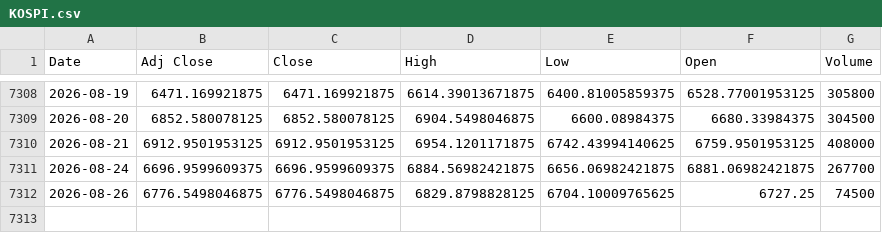
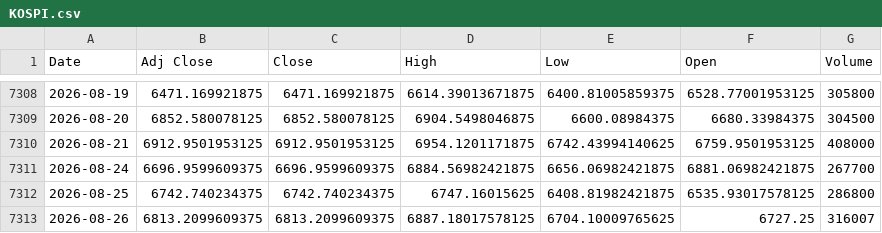
Before and after one commit to khemosu99-bit/overnight-kr, a CSV file: data/raw/KOSPI.csv, drawn as a sheet; only a part is shown, gaps mark what is left out.

```diff
--- a/data/raw/KOSPI.csv
+++ b/data/raw/KOSPI.csv
@@ -7311,2 +7311,3 @@ Date,Adj Close,Close,High,Low,Open,Volume
 2026-08-24,6696.9599609375,6696.9599609375,6884.56982421875,6656.06982421875,6881.06982421875,267700
-2026-08-26,6776.5498046875,6776.5498046875,6829.8798828125,6704.10009765625,6727.25,74500
+2026-08-25,6742.740234375,6742.740234375,6747.16015625,6408.81982421875,6535.93017578125,286800
+2026-08-26,6813.2099609375,6813.2099609375,6887.18017578125,6704.10009765625,6727.25,316007
```
Also changed, not shown: data/raw/DOW.csv, data/raw/EWY.csv, 37 other files.
